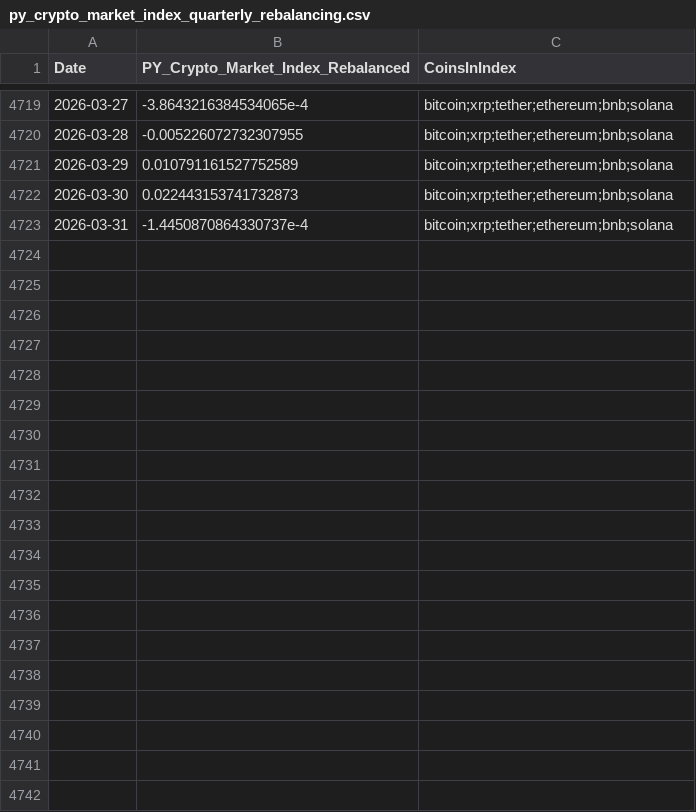
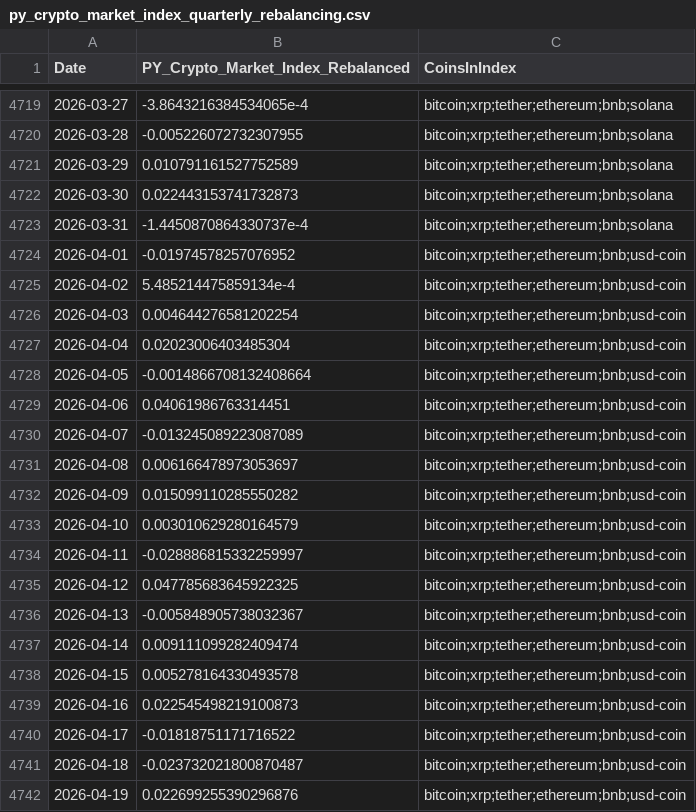
Before and after one commit to epolyzos/py_crypto_market_index, a CSV file: data/py_crypto_market_index_quarterly_rebalancing.csv, drawn as a sheet; only a part is shown, gaps mark what is left out; the diff covers the shown part only.

Commit message:
Update PY Index on 2026-05-03

```diff
--- a/data/py_crypto_market_index_quarterly_rebalancing.csv
+++ b/data/py_crypto_market_index_quarterly_rebalancing.csv
@@ -4723 +4723,20 @@ Date,PY_Crypto_Market_Index_Rebalanced,CoinsInIndex
 2026-03-31,-1.4450870864330737e-4,bitcoin;xrp;tether;ethereum;bnb;solana
+2026-04-01,-0.01974578257076952,bitcoin;xrp;tether;ethereum;bnb;usd-coin
+2026-04-02,5.485214475859134e-4,bitcoin;xrp;tether;ethereum;bnb;usd-coin
+2026-04-03,0.004644276581202254,bitcoin;xrp;tether;ethereum;bnb;usd-coin
+2026-04-04,0.02023006403485304,bitcoin;xrp;tether;ethereum;bnb;usd-coin
+2026-04-05,-0.0014866708132408664,bitcoin;xrp;tether;ethereum;bnb;usd-coin
+2026-04-06,0.04061986763314451,bitcoin;xrp;tether;ethereum;bnb;usd-coin
+2026-04-07,-0.013245089223087089,bitcoin;xrp;tether;ethereum;bnb;usd-coin
+2026-04-08,0.006166478973053697,bitcoin;xrp;tether;ethereum;bnb;usd-coin
+2026-04-09,0.015099110285550282,bitcoin;xrp;tether;ethereum;bnb;usd-coin
+2026-04-10,0.003010629280164579,bitcoin;xrp;tether;ethereum;bnb;usd-coin
+2026-04-11,-0.028886815332259997,bitcoin;xrp;tether;ethereum;bnb;usd-coin
+2026-04-12,0.047785683645922325,bitcoin;xrp;tether;ethereum;bnb;usd-coin
+2026-04-13,-0.005848905738032367,bitcoin;xrp;tether;ethereum;bnb;usd-coin
+2026-04-14,0.009111099282409474,bitcoin;xrp;tether;ethereum;bnb;usd-coin
+2026-04-15,0.005278164330493578,bitcoin;xrp;tether;ethereum;bnb;usd-coin
+2026-04-16,0.022545498219100873,bitcoin;xrp;tether;ethereum;bnb;usd-coin
+2026-04-17,-0.01818751171716522,bitcoin;xrp;tether;ethereum;bnb;usd-coin
+2026-04-18,-0.023732021800870487,bitcoin;xrp;tether;ethereum;bnb;usd-coin
+2026-04-19,0.022699255390296876,bitcoin;xrp;tether;ethereum;bnb;usd-coin
```
Also changed, not shown: 11 added rows elsewhere in this file, data/py_crypto_market_index.csv, 4 other files.
